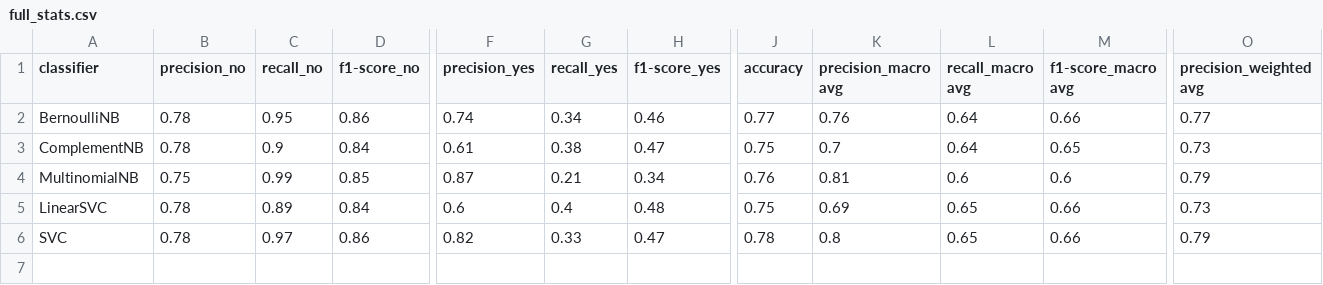
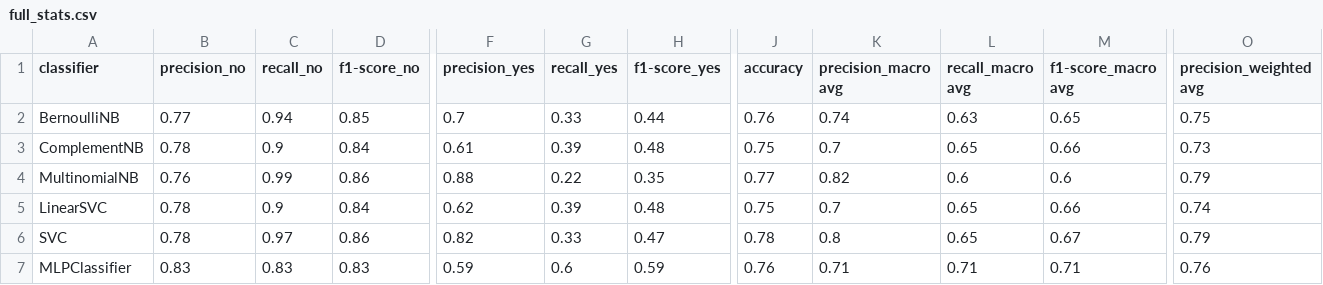
Before and after one commit to peppocola/DeClutter-Challenge-2020, a CSV file: reports/scores/full_stats.csv, drawn as a sheet; only a part is shown, gaps mark what is left out; rows hold the shown columns only; the diff covers the shown part only; the diff names each change by its address in the sheet, - before the commit and + after, or states it on an @@ line.

```diff
--- a/reports/scores/full_stats.csv
+++ b/reports/scores/full_stats.csv
-B2 (precision_no): 0.78
+B2 (precision_no): 0.77
-C2 (recall_no): 0.95
+C2 (recall_no): 0.94
-D2 (f1-score_no): 0.86
+D2 (f1-score_no): 0.85
-F2 (precision_yes): 0.74
+F2 (precision_yes): 0.7
-G2 (recall_yes): 0.34
+G2 (recall_yes): 0.33
-H2 (f1-score_yes): 0.46
+H2 (f1-score_yes): 0.44
-J2 (accuracy): 0.77
+J2 (accuracy): 0.76
-K2 (precision_macro avg): 0.76
+K2 (precision_macro avg): 0.74
-L2 (recall_macro avg): 0.64
+L2 (recall_macro avg): 0.63
-M2 (f1-score_macro avg): 0.66
+M2 (f1-score_macro avg): 0.65
-O2 (precision_weighted avg): 0.77
+O2 (precision_weighted avg): 0.75
-G3 (recall_yes): 0.38
+G3 (recall_yes): 0.39
-H3 (f1-score_yes): 0.47
+H3 (f1-score_yes): 0.48
-L3 (recall_macro avg): 0.64
+L3 (recall_macro avg): 0.65
-M3 (f1-score_macro avg): 0.65
+M3 (f1-score_macro avg): 0.66
-B4 (precision_no): 0.75
+B4 (precision_no): 0.76
-D4 (f1-score_no): 0.85
+D4 (f1-score_no): 0.86
-F4 (precision_yes): 0.87
+F4 (precision_yes): 0.88
-G4 (recall_yes): 0.21
+G4 (recall_yes): 0.22
-H4 (f1-score_yes): 0.34
+H4 (f1-score_yes): 0.35
-J4 (accuracy): 0.76
+J4 (accuracy): 0.77
-K4 (precision_macro avg): 0.81
+K4 (precision_macro avg): 0.82
-C5 (recall_no): 0.89
+C5 (recall_no): 0.9
-F5 (precision_yes): 0.6
+F5 (precision_yes): 0.62
-G5 (recall_yes): 0.4
+G5 (recall_yes): 0.39
-K5 (precision_macro avg): 0.69
+K5 (precision_macro avg): 0.7
-O5 (precision_weighted avg): 0.73
+O5 (precision_weighted avg): 0.74
-M6 (f1-score_macro avg): 0.66
+M6 (f1-score_macro avg): 0.67
+row 7: MLPClassifier | 0.83 | 0.83 | 0.83 | 0.59 | 0.6 | 0.59 | 0.76 | 0.71 | 0.71 | 0.71 | 0.76
```
Also changed, not shown: 3 edited cells elsewhere in this file, reports/scores/BernoulliNB.csv, reports/scores/ComplementNB.csv, 11 other files.
